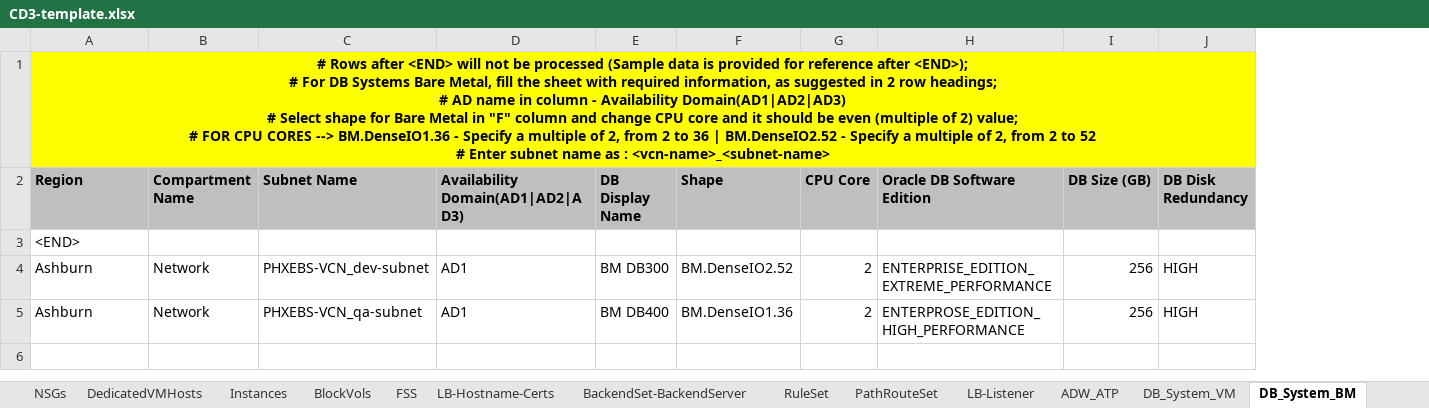
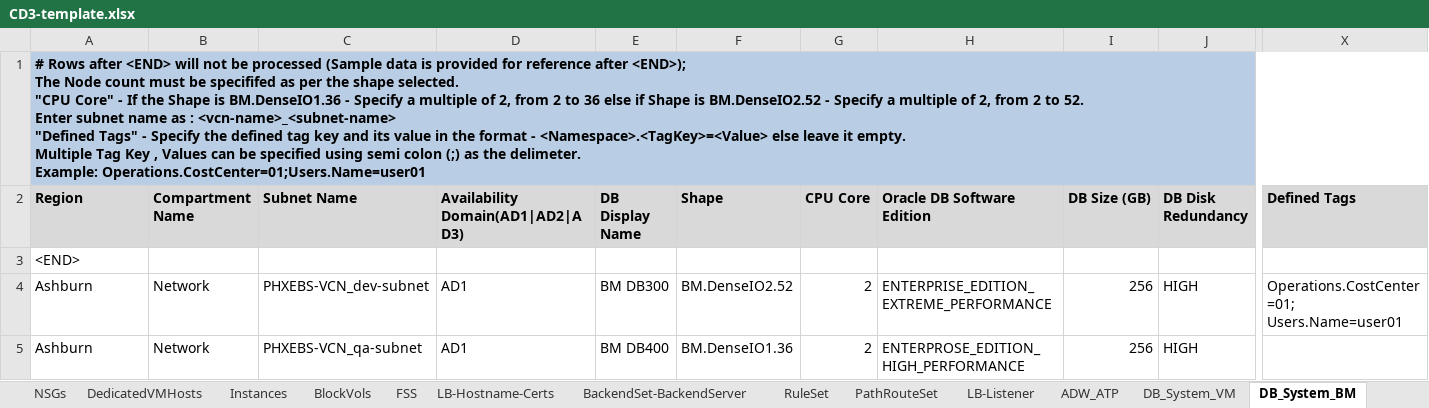
Before and after one commit to oracle-devrel/cd3-automation-toolkit, an Excel workbook: oci_tenancy/SetUpOCI_Via_TF/example/CD3-template.xlsx, sheet DB_System_BM, drawn as a sheet; only a part is shown, gaps mark what is left out; values as stored, in another font and other column widths than the file's, no borders; ↵ is a line break in a cell; the diff covers the shown part only; the diff names each change by its address in the sheet, - before the commit and + after, or states it on an @@ line.

```diff
--- a/oci_tenancy/SetUpOCI_Via_TF/example/CD3-template.xlsx (sheet DB_System_BM)
+++ b/oci_tenancy/SetUpOCI_Via_TF/example/CD3-template.xlsx (sheet DB_System_BM)
+column X (Defined Tags), row 4: Operations.CostCenter=01; ↵ Users.Name=user01
-A1 (Region): …after <END>); ↵ # For DB Systems Bare Metal, fill the sheet with required information, as suggested in 2 row headings; ↵ # AD name in column - Availability Domain(AD1|AD2|AD3) ↵ # Select shape for Bare Metal in "F" column and change CPU core and it should be even (multiple of 2) value; ↵ # FOR CPU CORES --> BM.DenseIO1.36 - Specify a multiple of 2, from 2 to 36 | BM.DenseIO2.52 - Specify a multiple of 2, from 2 to 52 ↵ # Enter subnet name as : <vcn-name>_<subnet-name>
+A1 (Region): …after <END>); ↵ The Node count must be specififed as per the shape selected. ↵ "CPU Core" - If the Shape is BM.DenseIO1.36 - Specify a multiple of 2, from 2 to 36 else if Shape is BM.DenseIO2.52 - Specify a multiple of 2, from 2 to 52. ↵ Enter subnet name as : <vcn-name>_<subnet-name> ↵ "Defined Tags" - Specify the defined tag key and its value in the format - <Namespace>.<TagKey>=<Value> else leave it empty. ↵ Multiple Tag Key , Values can be specified using semi colon (;) as the delimeter. ↵ Example: Operations.CostCenter=01;Users.Name=user01
-A1:J1 fill: #FFFF00
+A1:J1 fill: #B9CDE5
-A1 alignment: center
+A1 alignment: left
-A2:J2 fill: #BFBFBF
+A2:J2 fill: #D9D9D9
```
Also changed, not shown: cell formats elsewhere in this sheet, sheet DB_System_EXA, sheet DB_System_VM, sheet Instances, sheet SecRulesinOCI, sheet ADW_ATP, sheet LB-Hostname-Certs, 18 more sheets, oci_tenancy/SetUpOCI_Via_TF/example/CD3-EN-template.xlsx, oci_tenancy/SetUpOCI_Via_TF/example/CD3-mvt-template.xlsx, 9 other files.
